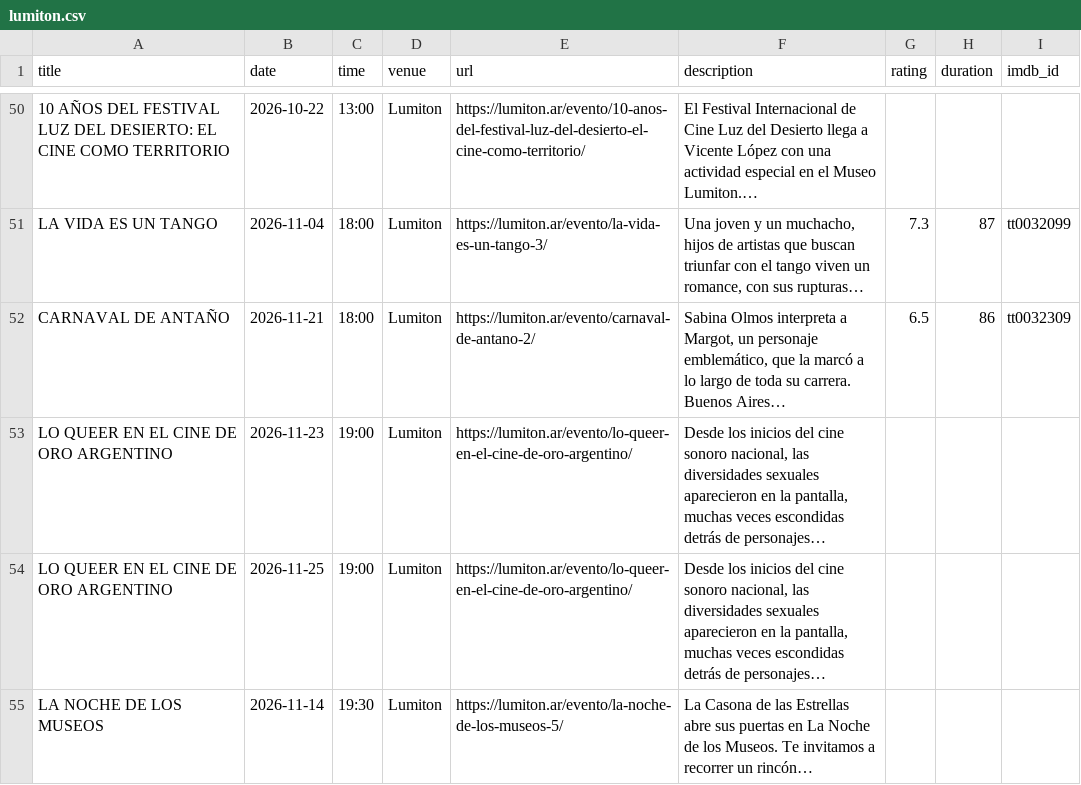
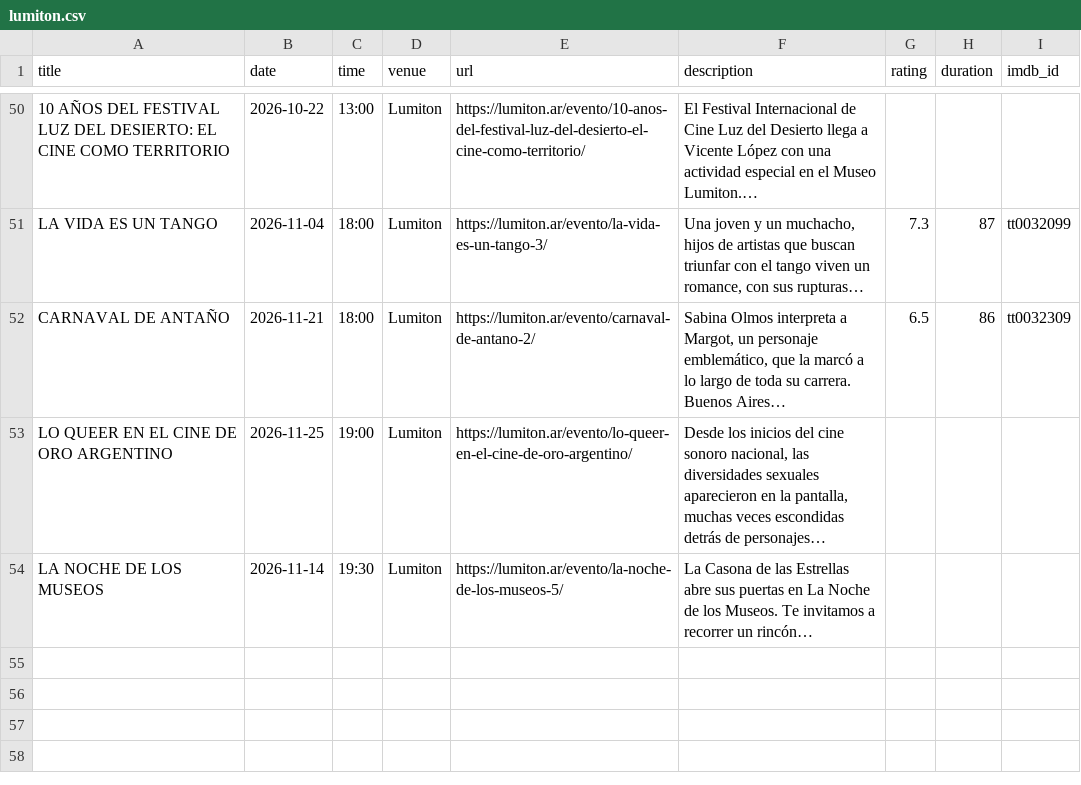
Before and after one commit to j-e-d/agenda-lumiton, a CSV file: data/lumiton.csv, drawn as a sheet; only a part is shown, gaps mark what is left out.

```diff
--- a/data/lumiton.csv
+++ b/data/lumiton.csv
@@ -52,3 +52,2 @@ LA VIDA ES UN TANGO,2026-11-04,18:00,Lumiton,https://lumiton.ar/evento/la-vida-e
 CARNAVAL DE ANTAÑO,2026-11-21,18:00,Lumiton,https://lumiton.ar/evento/carnaval-de-antano-2/,"Sabina Olmos interpreta a Margot, un personaje emblemático, que la marcó a lo largo de toda su carrera. Buenos Aires…",6.5,86,tt0032309
-LO QUEER EN EL CINE DE ORO ARGENTINO,2026-11-23,19:00,Lumiton,https://lumiton.ar/evento/lo-queer-en-el-cine-de-oro-argentino/,"Desde los inicios del cine sonoro nacional, las diversidades sexuales aparecieron en la pantalla, muchas veces escondidas detrás de personajes…",,,
 LO QUEER EN EL CINE DE ORO ARGENTINO,2026-11-25,19:00,Lumiton,https://lumiton.ar/evento/lo-queer-en-el-cine-de-oro-argentino/,"Desde los inicios del cine sonoro nacional, las diversidades sexuales aparecieron en la pantalla, muchas veces escondidas detrás de personajes…",,,
```
Also changed, not shown: data/all_events.csv, data/centro_cultural_munro.csv, 8 other files.
